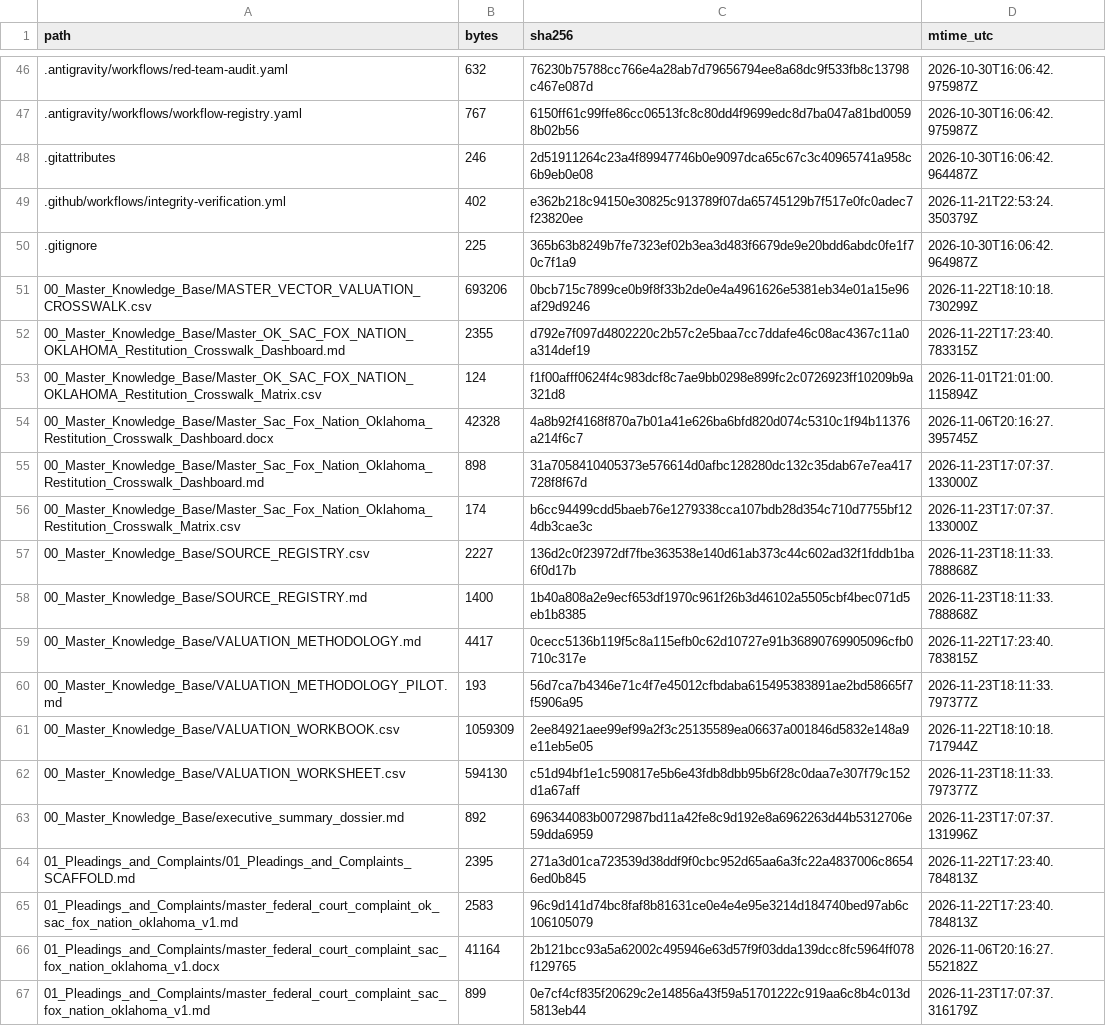
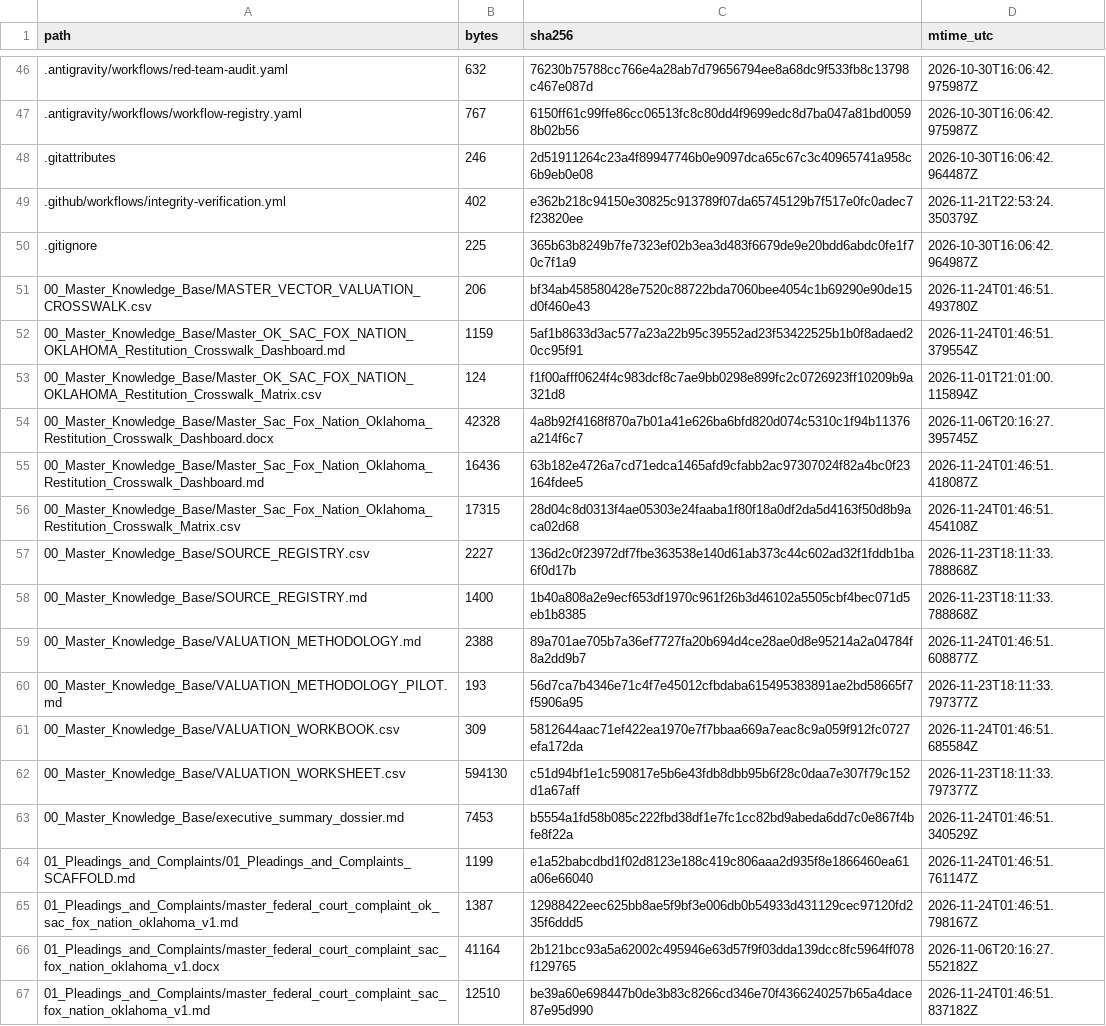
Before and after one commit to GlobalRestitutionAlliance/turtle-island-us-ok-sac-fox-nation-oklahoma-master-litigation, a CSV file: 99_Archives_and_Manifests/MANIFEST_SHA256.csv, drawn as a sheet; only a part is shown, gaps mark what is left out; the diff covers the shown part only.

```diff
--- a/99_Archives_and_Manifests/MANIFEST_SHA256.csv
+++ b/99_Archives_and_Manifests/MANIFEST_SHA256.csv
@@ -50,18 +50,18 @@ path,bytes,sha256,mtime_utc
 .gitignore,225,365b63b8249b7fe7323ef02b3ea3d483f6679de9e20bdd6abdc0fe1f70c7f1a9,2026-10-30T16:06:42.964987Z
-00_Master_Knowledge_Base/MASTER_VECTOR_VALUATION_CROSSWALK.csv,693206,0bcb715c7899ce0b9f8f33b2de0e4a4961626e5381eb34e01a15e96af29d9246,2026-11-22T18:10:18.730299Z
-00_Master_Knowledge_Base/Master_OK_SAC_FOX_NATION_OKLAHOMA_Restitution_Crosswalk_Dashboard.md,2355,d792e7f097d4802220c2b57c2e5baa7cc7ddafe46c08ac4367c11a0a314def19,2026-11-22T17:23:40.783315Z
+00_Master_Knowledge_Base/MASTER_VECTOR_VALUATION_CROSSWALK.csv,206,bf34ab458580428e7520c88722bda7060bee4054c1b69290e90de15d0f460e43,2026-11-24T01:46:51.493780Z
+00_Master_Knowledge_Base/Master_OK_SAC_FOX_NATION_OKLAHOMA_Restitution_Crosswalk_Dashboard.md,1159,5af1b8633d3ac577a23a22b95c39552ad23f53422525b1b0f8adaed20cc95f91,2026-11-24T01:46:51.379554Z
 00_Master_Knowledge_Base/Master_OK_SAC_FOX_NATION_OKLAHOMA_Restitution_Crosswalk_Matrix.csv,124,f1f00afff0624f4c983dcf8c7ae9bb0298e899fc2c0726923ff10209b9a321d8,2026-11-01T21:01:00.115894Z
 00_Master_Knowledge_Base/Master_Sac_Fox_Nation_Oklahoma_Restitution_Crosswalk_Dashboard.docx,42328,4a8b92f4168f870a7b01a41e626ba6bfd820d074c5310c1f94b11376a214f6c7,2026-11-06T20:16:27.395745Z
-00_Master_Knowledge_Base/Master_Sac_Fox_Nation_Oklahoma_Restitution_Crosswalk_Dashboard.md,898,31a7058410405373e576614d0afbc128280dc132c35dab67e7ea417728f8f67d,2026-11-23T17:07:37.133000Z
-00_Master_Knowledge_Base/Master_Sac_Fox_Nation_Oklahoma_Restitution_Crosswalk_Matrix.csv,174,b6cc94499cdd5baeb76e1279338cca107bdb28d354c710d7755bf124db3cae3c,2026-11-23T17:07:37.133000Z
+00_Master_Knowledge_Base/Master_Sac_Fox_Nation_Oklahoma_Restitution_Crosswalk_Dashboard.md,16436,63b182e4726a7cd71edca1465afd9cfabb2ac97307024f82a4bc0f23164fdee5,2026-11-24T01:46:51.418087Z
+00_Master_Knowledge_Base/Master_Sac_Fox_Nation_Oklahoma_Restitution_Crosswalk_Matrix.csv,17315,28d04c8d0313f4ae05303e24faaba1f80f18a0df2da5d4163f50d8b9aca02d68,2026-11-24T01:46:51.454108Z
 00_Master_Knowledge_Base/SOURCE_REGISTRY.csv,2227,136d2c0f23972df7fbe363538e140d61ab373c44c602ad32f1fddb1ba6f0d17b,2026-11-23T18:11:33.788868Z
 00_Master_Knowledge_Base/SOURCE_REGISTRY.md,1400,1b40a808a2e9ecf653df1970c961f26b3d46102a5505cbf4bec071d5eb1b8385,2026-11-23T18:11:33.788868Z
-00_Master_Knowledge_Base/VALUATION_METHODOLOGY.md,4417,0cecc5136b119f5c8a115efb0c62d10727e91b36890769905096cfb0710c317e,2026-11-22T17:23:40.783815Z
+00_Master_Knowledge_Base/VALUATION_METHODOLOGY.md,2388,89a701ae705b7a36ef7727fa20b694d4ce28ae0d8e95214a2a04784f8a2dd9b7,2026-11-24T01:46:51.608877Z
 00_Master_Knowledge_Base/VALUATION_METHODOLOGY_PILOT.md,193,56d7ca7b4346e71c4f7e45012cfbdaba615495383891ae2bd58665f7f5906a95,2026-11-23T18:11:33.797377Z
-00_Master_Knowledge_Base/VALUATION_WORKBOOK.csv,1059309,2ee84921aee99ef99a2f3c25135589ea06637a001846d5832e148a9e11eb5e05,2026-11-22T18:10:18.717944Z
+00_Master_Knowledge_Base/VALUATION_WORKBOOK.csv,309,5812644aac71ef422ea1970e7f7bbaa669a7eac8c9a059f912fc0727efa172da,2026-11-24T01:46:51.685584Z
 00_Master_Knowledge_Base/VALUATION_WORKSHEET.csv,594130,c51d94bf1e1c590817e5b6e43fdb8dbb95b6f28c0daa7e307f79c152d1a67aff,2026-11-23T18:11:33.797377Z
-00_Master_Knowledge_Base/executive_summary_dossier.md,892,696344083b0072987bd11a42fe8c9d192e8a6962263d44b5312706e59dda6959,2026-11-23T17:07:37.131996Z
-01_Pleadings_and_Complaints/01_Pleadings_and_Complaints_SCAFFOLD.md,2395,271a3d01ca723539d38ddf9f0cbc952d65aa6a3fc22a4837006c86546ed0b845,2026-11-22T17:23:40.784813Z
-01_Pleadings_and_Complaints/master_federal_court_complaint_ok_sac_fox_nation_oklahoma_v1.md,2583,96c9d141d74bc8faf8b81631ce0e4e4e95e3214d184740bed97ab6c106105079,2026-11-22T17:23:40.784813Z
+00_Master_Knowledge_Base/executive_summary_dossier.md,7453,b5554a1fd58b085c222fbd38df1e7fc1cc82bd9abeda6dd7c0e867f4bfe8f22a,2026-11-24T01:46:51.340529Z
+01_Pleadings_and_Complaints/01_Pleadings_and_Complaints_SCAFFOLD.md,1199,e1a52babcdbd1f02d8123e188c419c806aaa2d935f8e1866460ea61a06e66040,2026-11-24T01:46:51.761147Z
+01_Pleadings_and_Complaints/master_federal_court_complaint_ok_sac_fox_nation_oklahoma_v1.md,1387,12988422eec625bb8ae5f9bf3e006db0b54933d431129cec97120fd235f6ddd5,2026-11-24T01:46:51.798167Z
 01_Pleadings_and_Complaints/master_federal_court_complaint_sac_fox_nation_oklahoma_v1.docx,41164,2b121bcc93a5a62002c495946e63d57f9f03dda139dcc8fc5964ff078f129765,2026-11-06T20:16:27.552182Z
-01_Pleadings_and_Complaints/master_federal_court_complaint_sac_fox_nation_oklahoma_v1.md,899,0e7cf4cf835f20629c2e14856a43f59a51701222c919aa6c8b4c013d5813eb44,2026-11-23T17:07:37.316179Z
+01_Pleadings_and_Complaints/master_federal_court_complaint_sac_fox_nation_oklahoma_v1.md,12510,be39a60e698447b0de3b83c8266cd346e70f4366240257b65a4dace87e95d990,2026-11-24T01:46:51.837182Z
```
Also changed, not shown: 80 edited cells elsewhere in this file, 37 other files.
